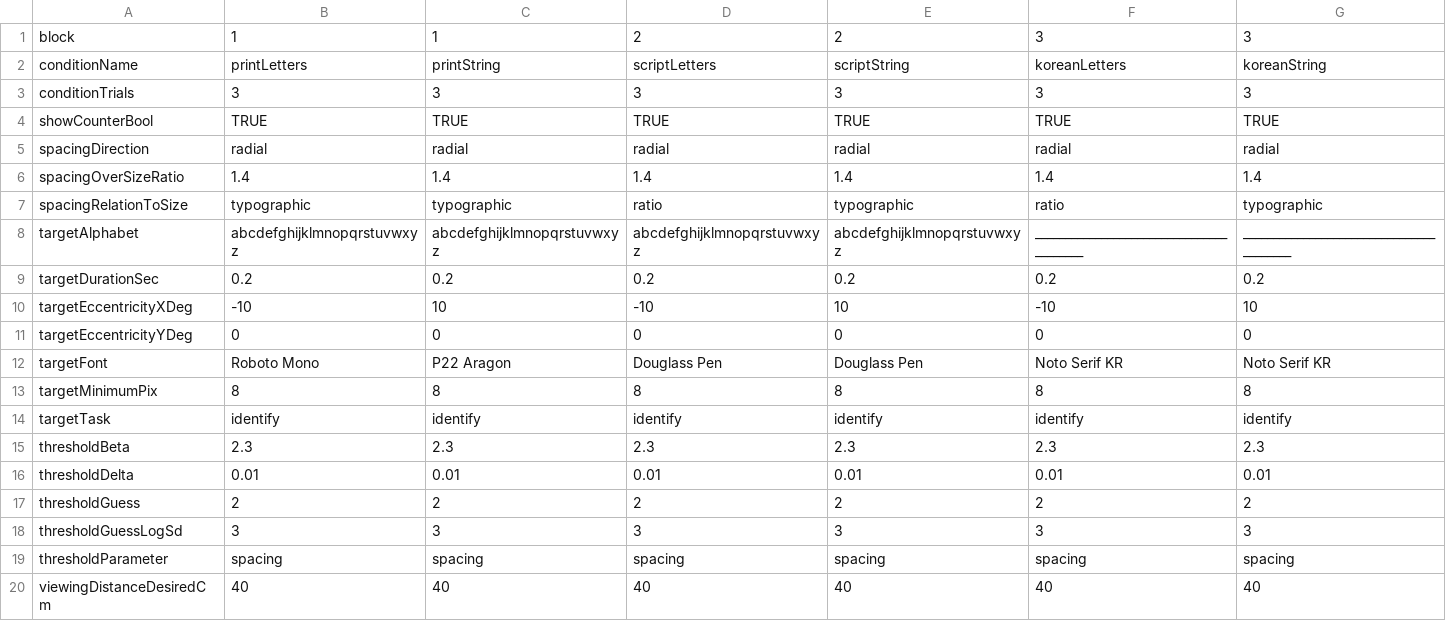
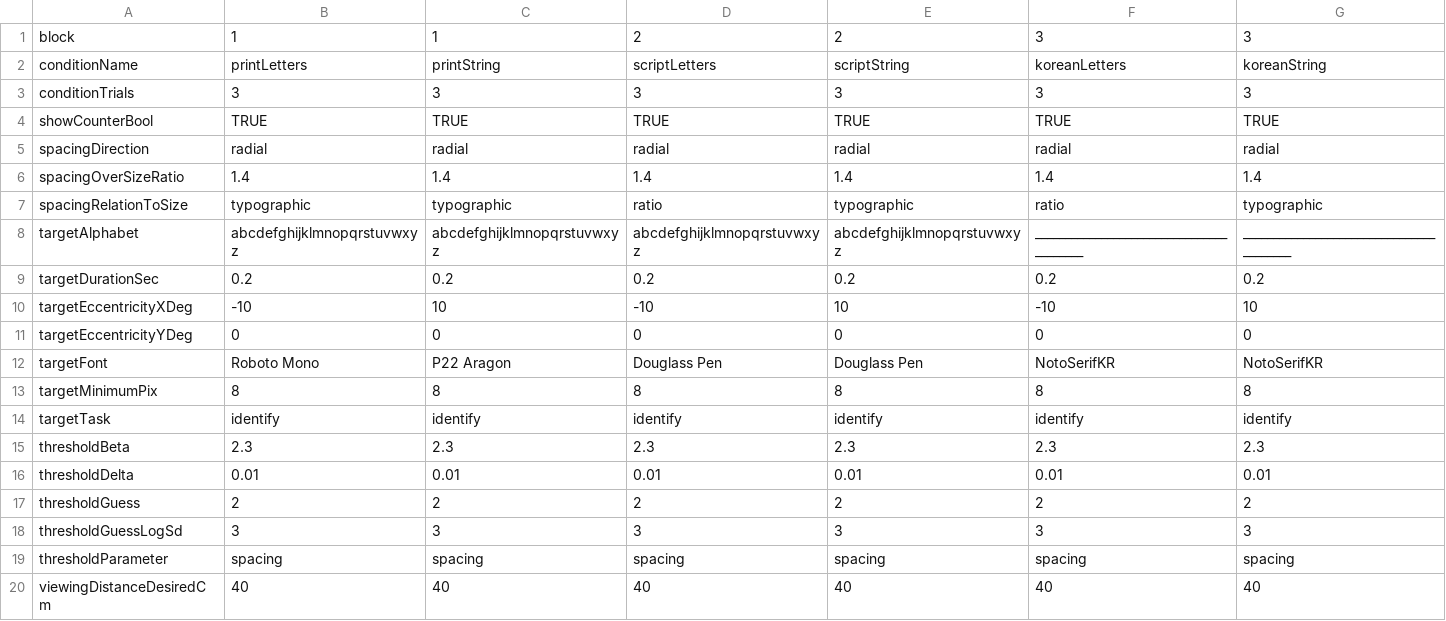
Before and after one commit to EasyEyes/threshold, a CSV file: experiment.csv, drawn as a sheet.

```diff
--- a/experiment.csv
+++ b/experiment.csv
@@ -11,3 +11,3 @@ targetEccentricityXDeg,-10,10,-10,10,-10,10
 targetEccentricityYDeg,0,0,0,0,0,0
-targetFont,Roboto Mono,P22 Aragon,Douglass Pen,Douglass Pen,Noto Serif KR,Noto Serif KR
+targetFont,Roboto Mono,P22 Aragon,Douglass Pen,Douglass Pen,NotoSerifKR,NotoSerifKR
 targetMinimumPix,8,8,8,8,8,8
```
Also changed, not shown: 1 other file.
